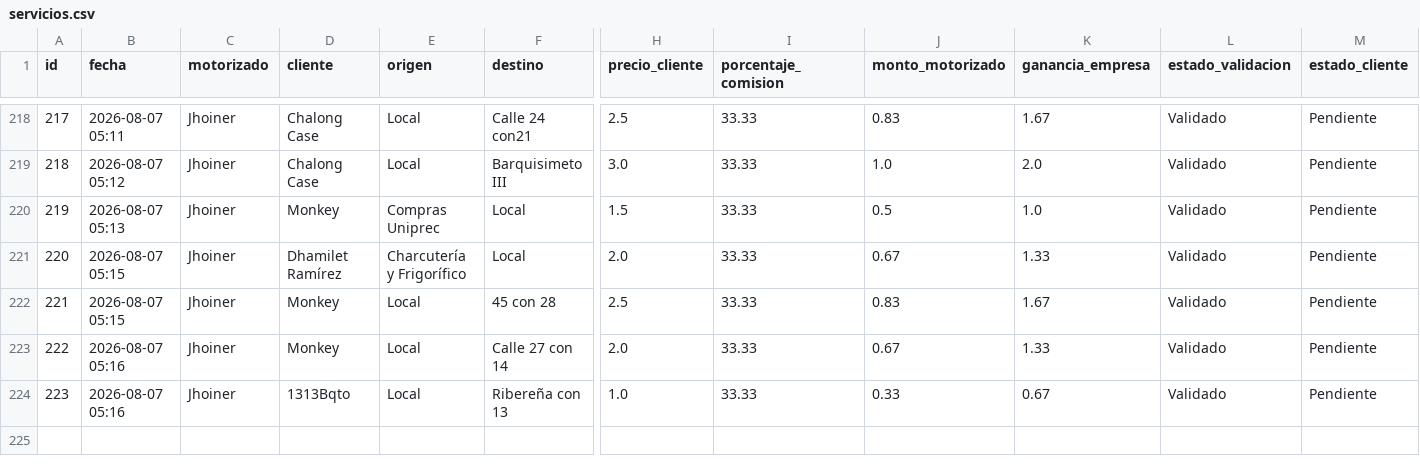
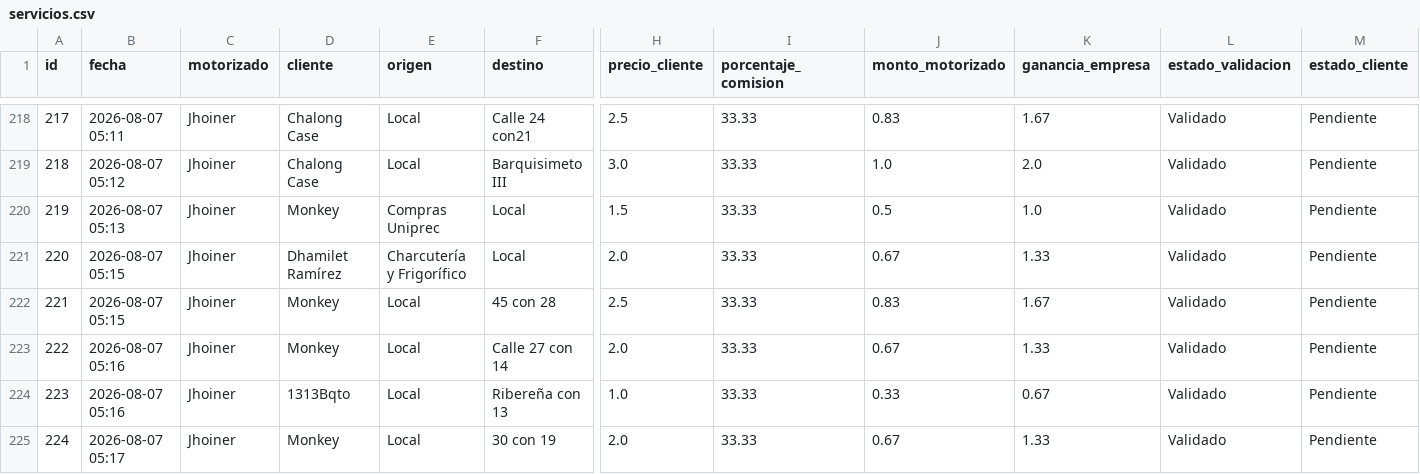
Before and after one commit to motovueltas-maker/Motovueltas-v2, a CSV file: servicios.csv, drawn as a sheet; only a part is shown, gaps mark what is left out; rows hold the shown columns only; the diff names each change by its address in the sheet, - before the commit and + after, or states it on an @@ line.

Commit message:
Vuelta #224 cargada por esneyder

```diff
--- a/servicios.csv
+++ b/servicios.csv
+row 225: 224 | 2026-08-07 05:17 | Jhoiner | Monkey | Local | 30 con 19 | 2.0 | 33.33 | 0.67 | 1.33 | Validado | Pendiente
```
